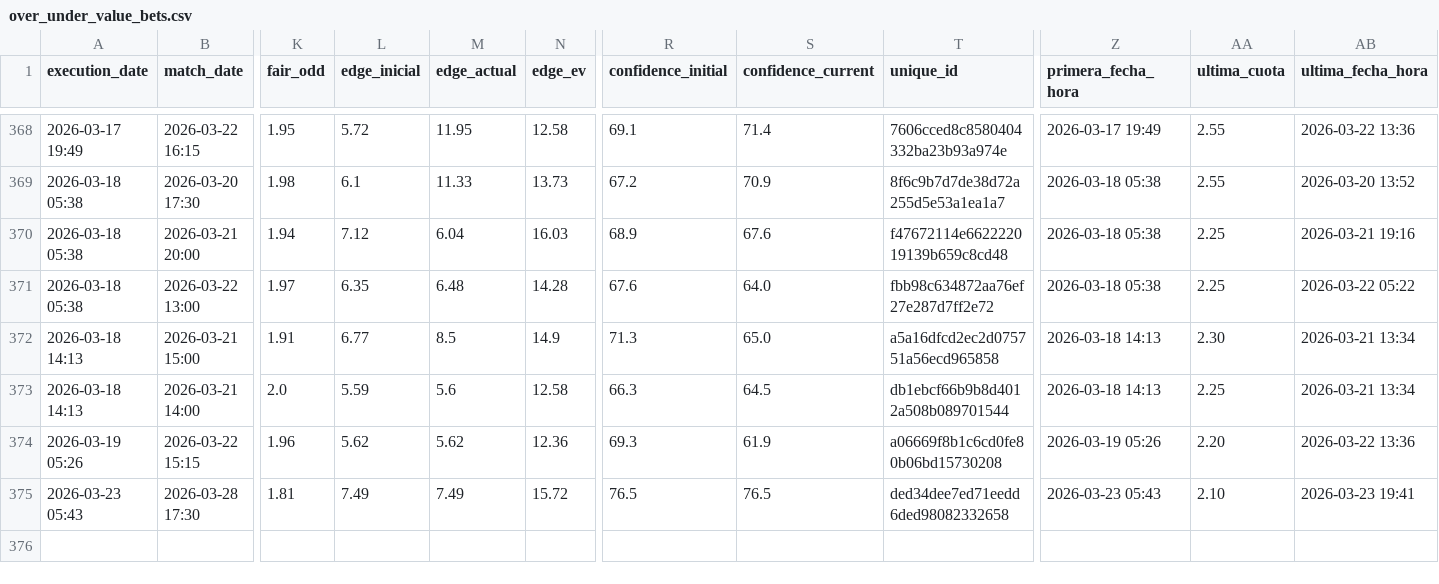
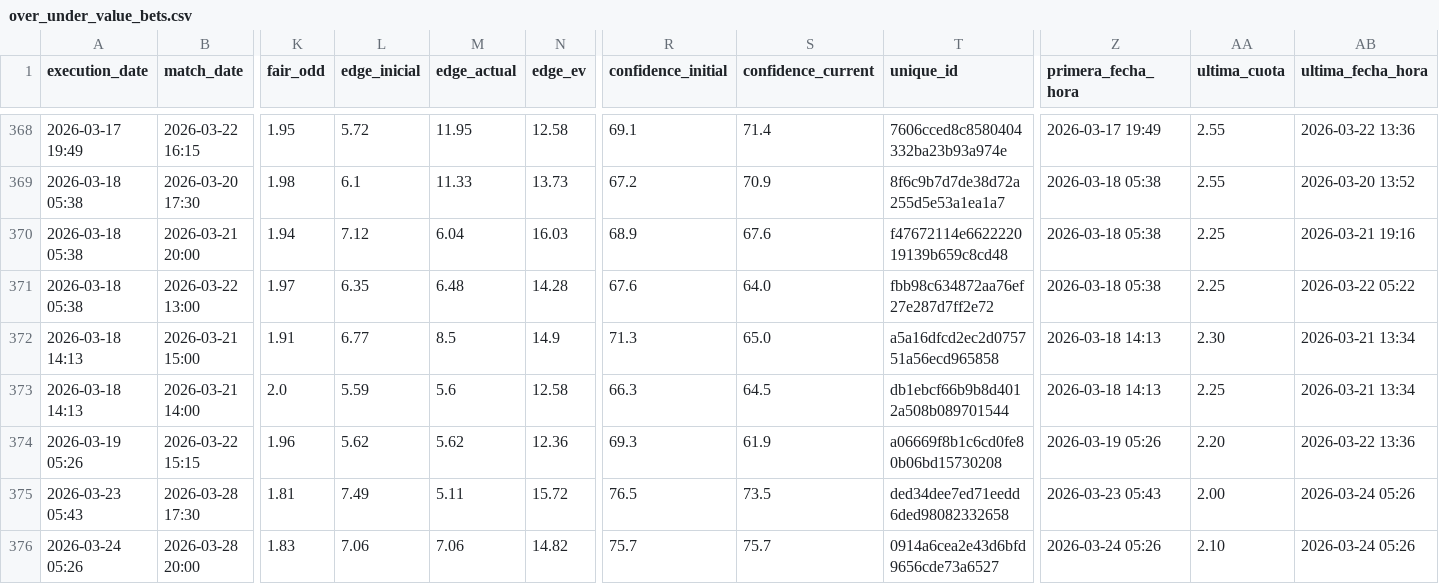
Before and after one commit to pedromanuelfdz-netizen/betting-dashboard, a CSV file: over_under_value_bets.csv, drawn as a sheet; only a part is shown, gaps mark what is left out; rows hold the shown columns only; the diff names each change by its address in the sheet, - before the commit and + after, or states it on an @@ line.

```diff
--- a/over_under_value_bets.csv
+++ b/over_under_value_bets.csv
-M375 (edge_actual): 7.49
+M375 (edge_actual): 5.11
-S375 (confidence_current): 76.5
+S375 (confidence_current): 73.5
-AA375 (ultima_cuota): 2.10
+AA375 (ultima_cuota): 2.00
-AB375 (ultima_fecha_hora): 2026-03-23 19:41
+AB375 (ultima_fecha_hora): 2026-03-24 05:26
+row 376: 2026-03-24 05:26 | 2026-03-28 20:00 | 1.83 | 7.06 | 7.06 | 14.82 | 75.7 | 75.7 | 0914a6cea2e43d6bfd9656cde73a6527 | 2026-03-24 05:26 | 2.10 | 2026-03-24 05:26
```
Also changed, not shown: 1 other file.
